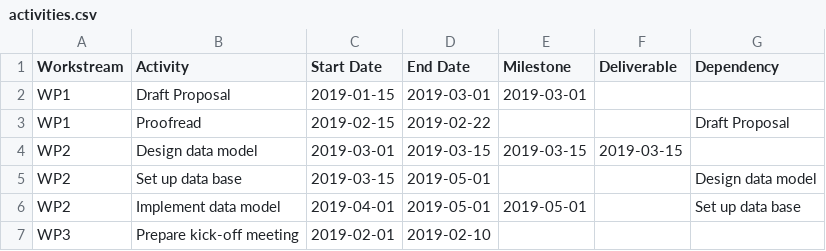
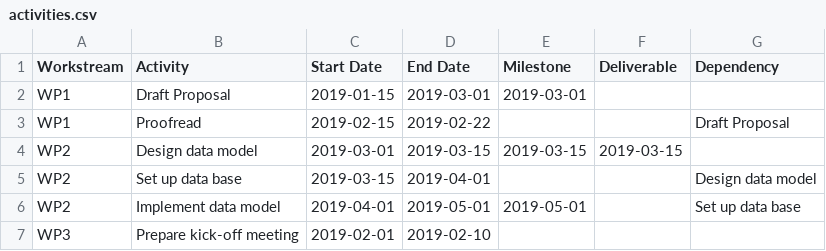
Before and after one commit to Japhiolite/Rantt, a CSV file: activities.csv, drawn as a sheet.

Commit message:
implemented dependency arrows .. more or less

```diff
--- a/activities.csv
+++ b/activities.csv
@@ -4,3 +4,3 @@ WP1,Proofread,2019-02-15,2019-02-22,,,Draft Proposal
 WP2,Design data model,2019-03-01,2019-03-15,2019-03-15,2019-03-15,
-WP2,Set up data base,2019-03-15,2019-05-01,,,Design data model
+WP2,Set up data base,2019-03-15,2019-04-01,,,Design data model
 WP2,Implement data model,2019-04-01,2019-05-01,2019-05-01,,Set up data base
```
Also changed, not shown: 5 other files.
